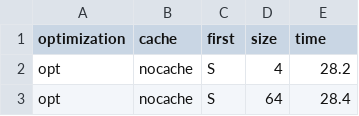
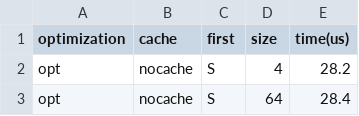
Before and after one commit to AndreyKarmanov/cs452-trains, a CSV file: timing.csv, drawn as a sheet; only a part is shown.

Commit message:
update time column

```diff
--- a/timing.csv
+++ b/timing.csv
@@ -1,2 +1,2 @@
-optimization,cache,first,size,time
+optimization,cache,first,size,time(us)
 opt,nocache,S,4,28.2
```
